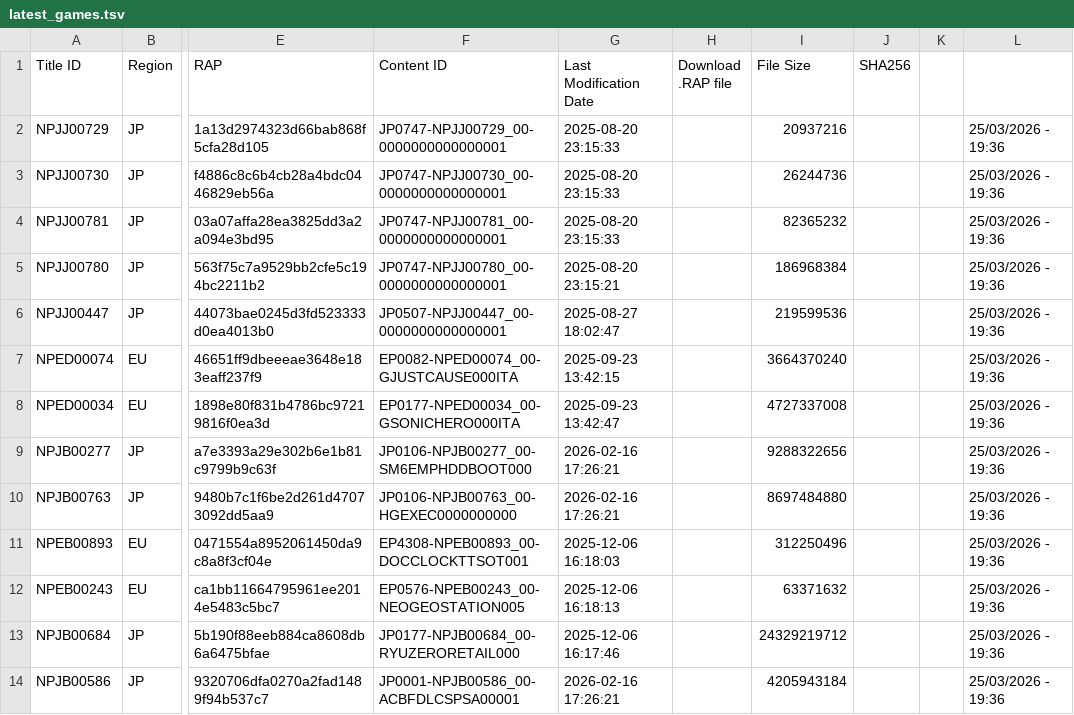
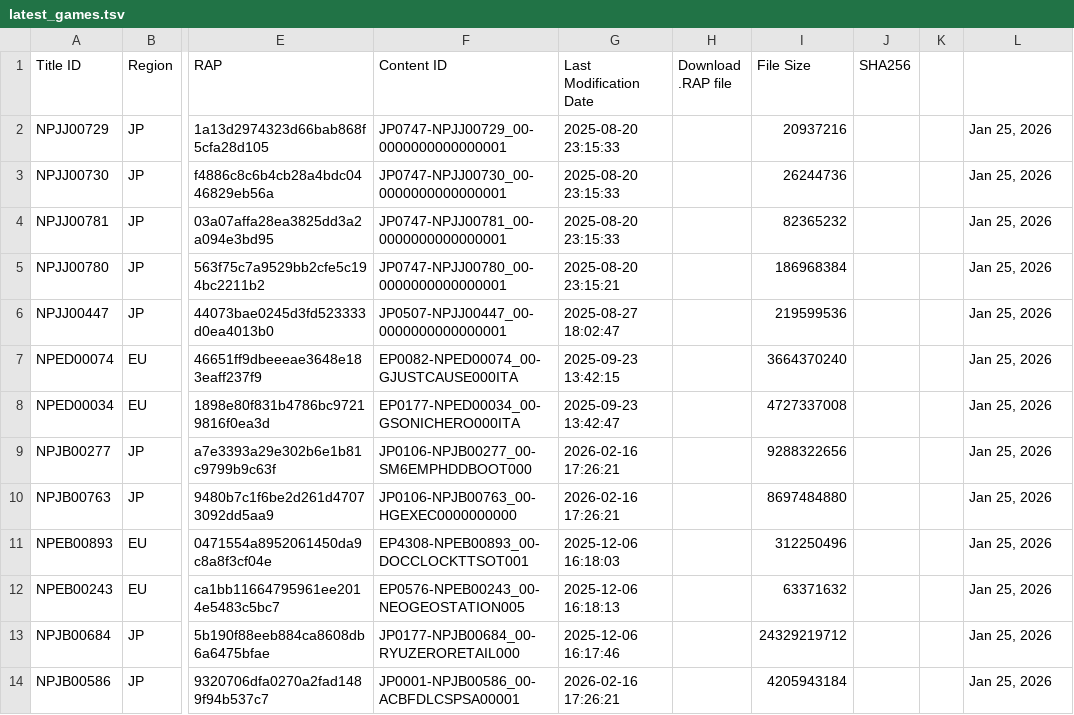
Before and after one commit to PS3-Pro/PSN-Content, a TSV file: resources/database/latest/latest_games.tsv, drawn as a sheet; only a part is shown, gaps mark what is left out; the diff covers the shown part only; the diff names each change by its address in the sheet, - before the commit and + after, or states it on an @@ line.

```diff
--- a/resources/database/latest/latest_games.tsv
+++ b/resources/database/latest/latest_games.tsv
-L2:L14: 25/03/2026 - 19:36
+L2:L14: Jan 25, 2026
```
Also changed, not shown: 12 edited cells elsewhere in this file, 2 other files.
